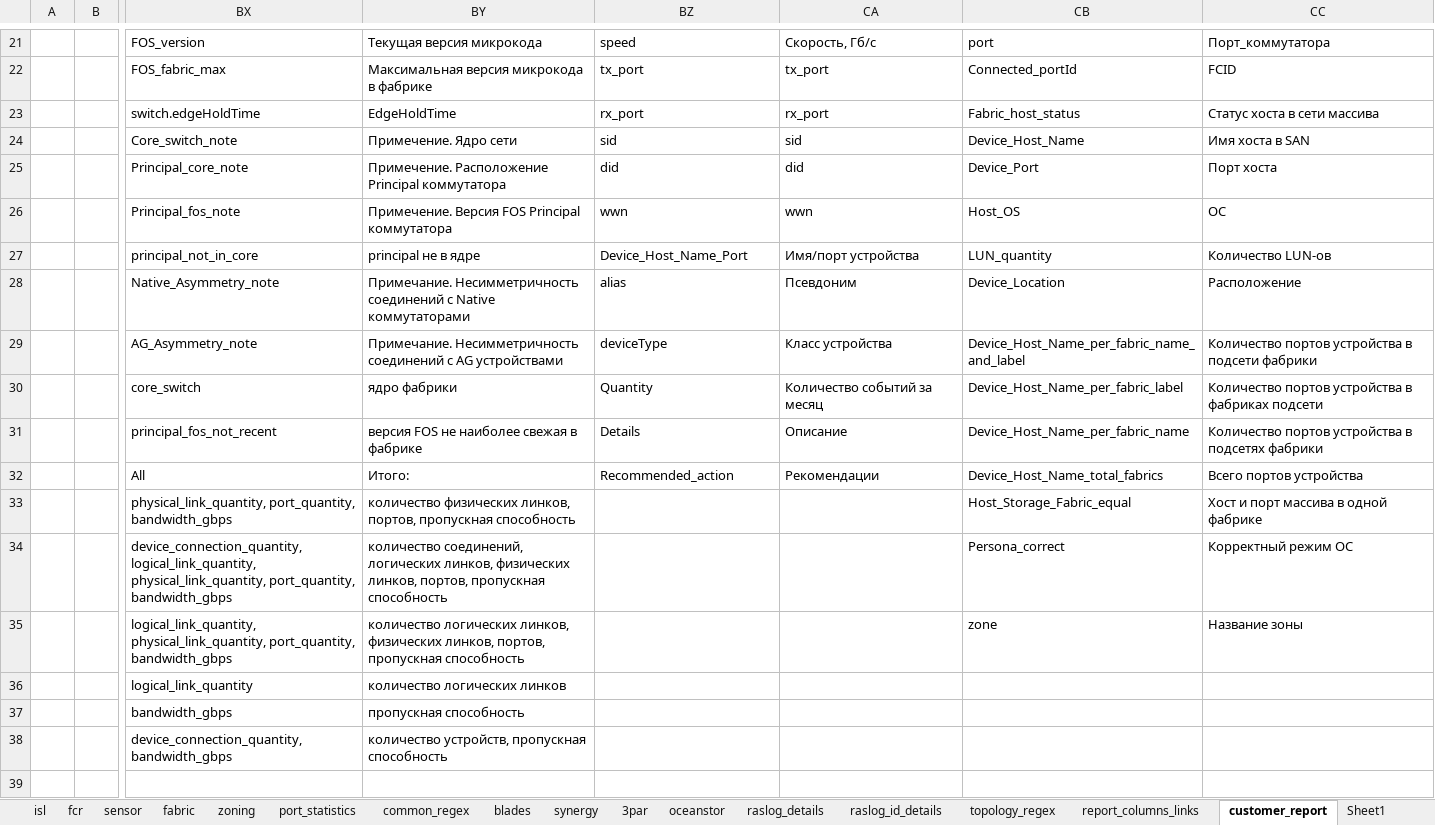
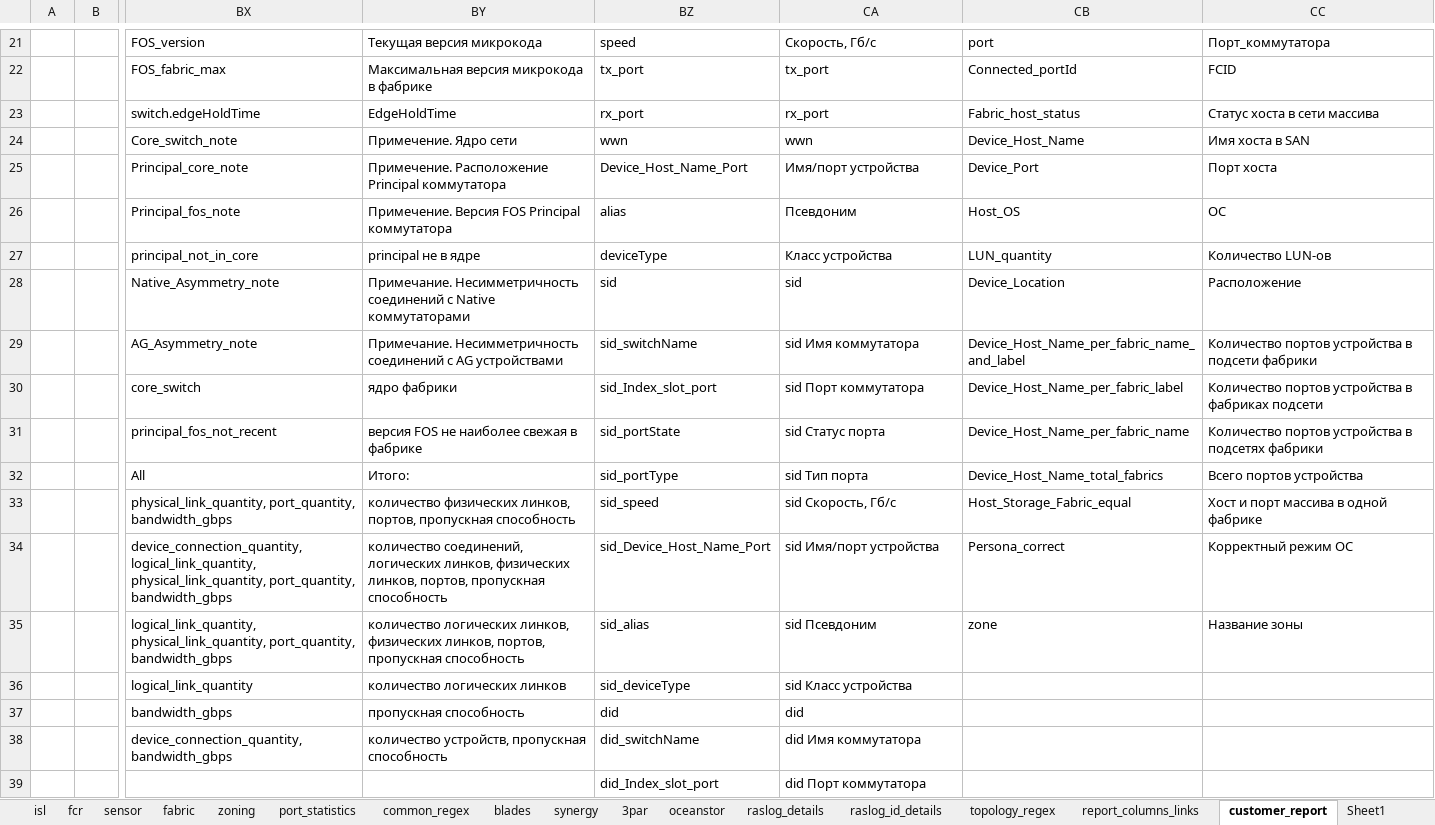
Before and after one commit to KonstantinAlxVlasenko/san_report_automation, an Excel workbook: san_automation_info.xlsx, sheet customer_report, drawn as a sheet; only a part is shown, gaps mark what is left out; values as stored, in another font and other column widths than the file's, no borders; the diff covers the shown part only; the diff names each change by its address in the sheet, - before the commit and + after, or states it on an @@ line.

Commit message:
raslog sid and did device information resolve

```diff
--- a/san_automation_info.xlsx (sheet customer_report)
+++ b/san_automation_info.xlsx (sheet customer_report)
-BZ24: sid
+BZ24: wwn
-CA24: sid
+CA24: wwn
-BZ25: did
+BZ25: Device_Host_Name_Port
-CA25: did
+CA25: Имя/порт устройства
-BZ26: wwn
+BZ26: alias
-CA26: wwn
+CA26: Псевдоним
-BZ27: Device_Host_Name_Port
+BZ27: deviceType
-CA27: Имя/порт устройства
+CA27: Класс устройства
-BZ28: alias
+BZ28: sid
-CA28: Псевдоним
+CA28: sid
-BZ29: deviceType
+BZ29: sid_switchName
-CA29: Класс устройства
+CA29: sid Имя коммутатора
-BZ30: Quantity
+BZ30: sid_Index_slot_port
-CA30: Количество событий за месяц
+CA30: sid Порт коммутатора
-BZ31: Details
+BZ31: sid_portState
-CA31: Описание
+CA31: sid Статус порта
-BZ32: Recommended_action
+BZ32: sid_portType
-CA32: Рекомендации
+CA32: sid Тип порта
-BZ33: (empty)
+BZ33: sid_speed
-CA33: (empty)
+CA33: sid Скорость, Гб/c
-BZ34: (empty)
+BZ34: sid_Device_Host_Name_Port
-CA34: (empty)
+CA34: sid Имя/порт устройства
-BZ35: (empty)
+BZ35: sid_alias
-CA35: (empty)
+CA35: sid Псевдоним
-BZ36: (empty)
+BZ36: sid_deviceType
-CA36: (empty)
+CA36: sid Класс устройства
-BZ37: (empty)
+BZ37: did
-CA37: (empty)
+CA37: did
-BZ38: (empty)
+BZ38: did_switchName
-CA38: (empty)
+CA38: did Имя коммутатора
-BZ39: (empty)
+BZ39: did_Index_slot_port
-CA39: (empty)
+CA39: did Порт коммутатора
```
Also changed, not shown: 20 edited cells elsewhere in this sheet, sheet raslog_split, sheet raslog_details, report_info.xlsx, 7 other files.
